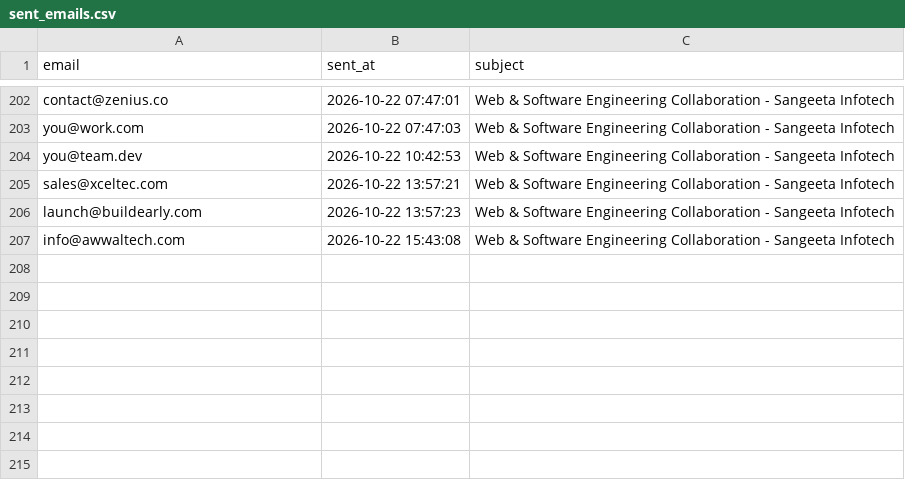
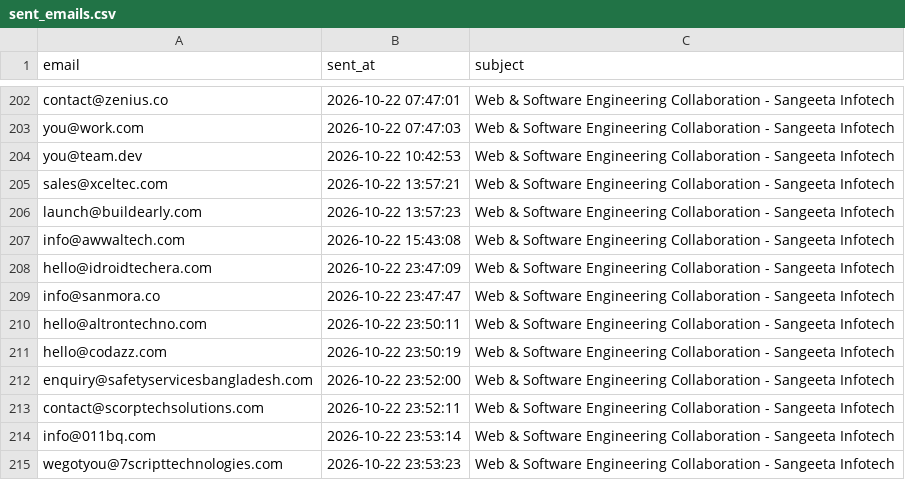
Before and after one commit to yashvi19031998-lgtm/mini-ecommerce-interview-practical, a CSV file: test-demo/logs/sent_emails.csv, drawn as a sheet; only a part is shown, gaps mark what is left out.

```diff
--- a/test-demo/logs/sent_emails.csv
+++ b/test-demo/logs/sent_emails.csv
@@ -207 +207,9 @@ launch@buildearly.com,2026-10-22 13:57:23,Web & Software Engineering Collaborati
 info@awwaltech.com,2026-10-22 15:43:08,Web & Software Engineering Collaboration - Sangeeta Infotech
+hello@idroidtechera.com,2026-10-22 23:47:09,Web & Software Engineering Collaboration - Sangeeta Infotech
+info@sanmora.co,2026-10-22 23:47:47,Web & Software Engineering Collaboration - Sangeeta Infotech
+hello@altrontechno.com,2026-10-22 23:50:11,Web & Software Engineering Collaboration - Sangeeta Infotech
+hello@codazz.com,2026-10-22 23:50:19,Web & Software Engineering Collaboration - Sangeeta Infotech
+enquiry@safetyservicesbangladesh.com,2026-10-22 23:52:00,Web & Software Engineering Collaboration - Sangeeta Infotech
+contact@scorptechsolutions.com,2026-10-22 23:52:11,Web & Software Engineering Collaboration - Sangeeta Infotech
+info@011bq.com,2026-10-22 23:53:14,Web & Software Engineering Collaboration - Sangeeta Infotech
+wegotyou@7scripttechnologies.com,2026-10-22 23:53:23,Web & Software Engineering Collaboration - Sangeeta Infotech
```
Also changed, not shown: test-demo/all_leads_master.csv, test-demo/leads_new.csv, 3 other files.
